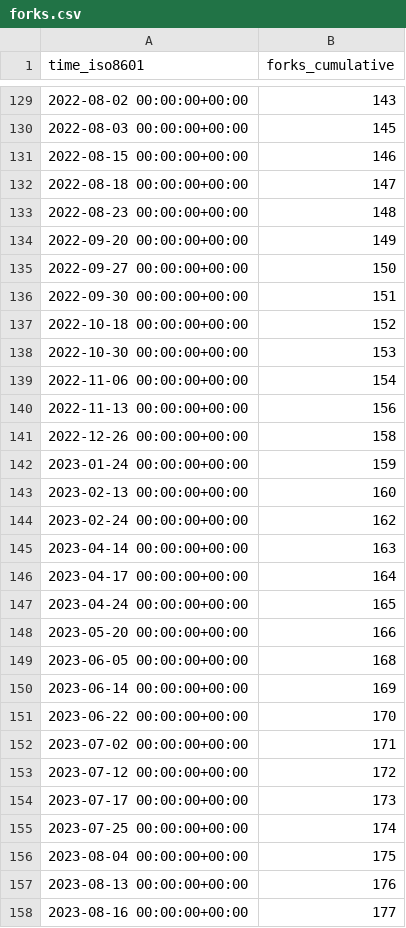
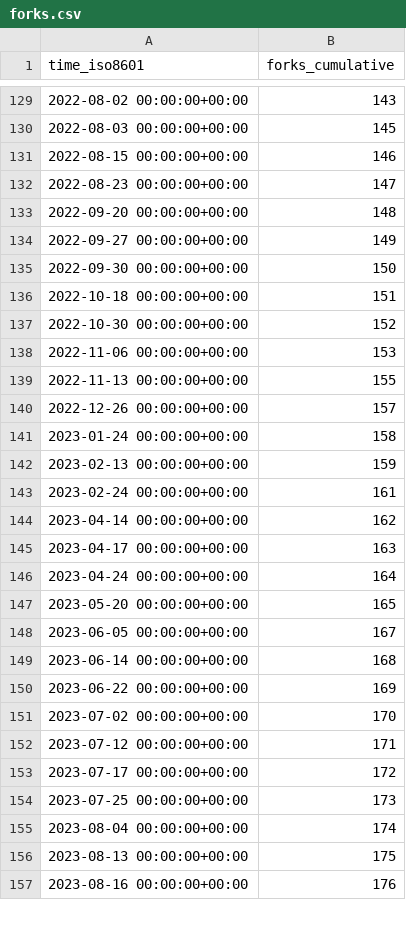
Before and after one commit to wangchucheng/hugo-eureka, a CSV file: wangchucheng/hugo-eureka/ghrs-data/forks.csv, drawn as a sheet; only a part is shown, gaps mark what is left out; the diff covers the shown part only.

```diff
--- a/wangchucheng/hugo-eureka/ghrs-data/forks.csv
+++ b/wangchucheng/hugo-eureka/ghrs-data/forks.csv
@@ -131,28 +131,27 @@ time_iso8601,forks_cumulative
 2022-08-15 00:00:00+00:00,146
-2022-08-18 00:00:00+00:00,147
-2022-08-23 00:00:00+00:00,148
-2022-09-20 00:00:00+00:00,149
-2022-09-27 00:00:00+00:00,150
-2022-09-30 00:00:00+00:00,151
-2022-10-18 00:00:00+00:00,152
-2022-10-30 00:00:00+00:00,153
-2022-11-06 00:00:00+00:00,154
-2022-11-13 00:00:00+00:00,156
-2022-12-26 00:00:00+00:00,158
-2023-01-24 00:00:00+00:00,159
-2023-02-13 00:00:00+00:00,160
-2023-02-24 00:00:00+00:00,162
-2023-04-14 00:00:00+00:00,163
-2023-04-17 00:00:00+00:00,164
-2023-04-24 00:00:00+00:00,165
-2023-05-20 00:00:00+00:00,166
-2023-06-05 00:00:00+00:00,168
-2023-06-14 00:00:00+00:00,169
-2023-06-22 00:00:00+00:00,170
-2023-07-02 00:00:00+00:00,171
-2023-07-12 00:00:00+00:00,172
-2023-07-17 00:00:00+00:00,173
-2023-07-25 00:00:00+00:00,174
-2023-08-04 00:00:00+00:00,175
-2023-08-13 00:00:00+00:00,176
-2023-08-16 00:00:00+00:00,177
+2022-08-23 00:00:00+00:00,147
+2022-09-20 00:00:00+00:00,148
+2022-09-27 00:00:00+00:00,149
+2022-09-30 00:00:00+00:00,150
+2022-10-18 00:00:00+00:00,151
+2022-10-30 00:00:00+00:00,152
+2022-11-06 00:00:00+00:00,153
+2022-11-13 00:00:00+00:00,155
+2022-12-26 00:00:00+00:00,157
+2023-01-24 00:00:00+00:00,158
+2023-02-13 00:00:00+00:00,159
+2023-02-24 00:00:00+00:00,161
+2023-04-14 00:00:00+00:00,162
+2023-04-17 00:00:00+00:00,163
+2023-04-24 00:00:00+00:00,164
+2023-05-20 00:00:00+00:00,165
+2023-06-05 00:00:00+00:00,167
+2023-06-14 00:00:00+00:00,168
+2023-06-22 00:00:00+00:00,169
+2023-07-02 00:00:00+00:00,170
+2023-07-12 00:00:00+00:00,171
+2023-07-17 00:00:00+00:00,172
+2023-07-25 00:00:00+00:00,173
+2023-08-04 00:00:00+00:00,174
+2023-08-13 00:00:00+00:00,175
+2023-08-16 00:00:00+00:00,176
```
Also changed, not shown: 17 edited cells elsewhere in this file.
